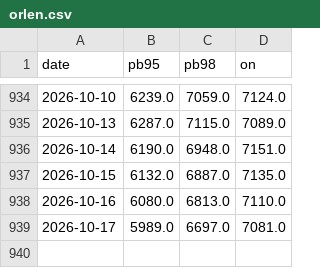
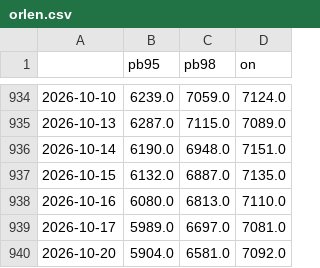
Before and after one commit to bartek-filipiuk/oil-predict, a CSV file: data/orlen.csv, drawn as a sheet; only a part is shown, gaps mark what is left out; the diff names each change by its address in the sheet, - before the commit and + after, or states it on an @@ line.

```diff
--- a/data/orlen.csv
+++ b/data/orlen.csv
-A1: date
+A1: (empty)
+row 940: 2026-10-20 | 5904.0 | 6581.0 | 7092.0
```
Also changed, not shown: data/backtest_2026.csv, data/brent.csv, 5 other files.
